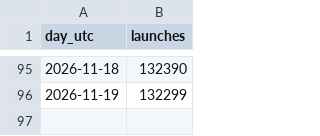
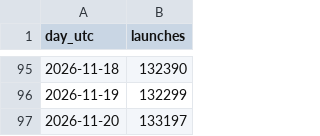
Before and after one commit to oss-invisible/playwright, a CSV file: counters/launches_daily.csv, drawn as a sheet; only a part is shown, gaps mark what is left out; the diff names each change by its address in the sheet, - before the commit and + after, or states it on an @@ line.

```diff
--- a/counters/launches_daily.csv
+++ b/counters/launches_daily.csv
+row 97: 2026-11-20 | 133197
```
Also changed, not shown: counters/history.csv, 4 other files.
